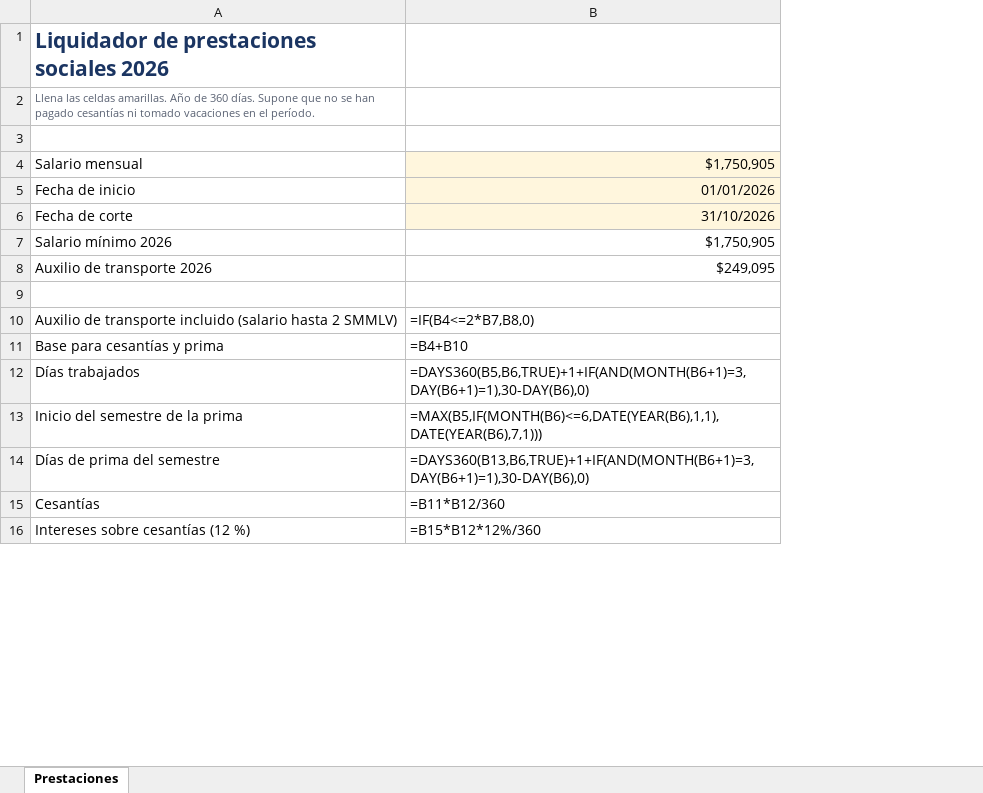
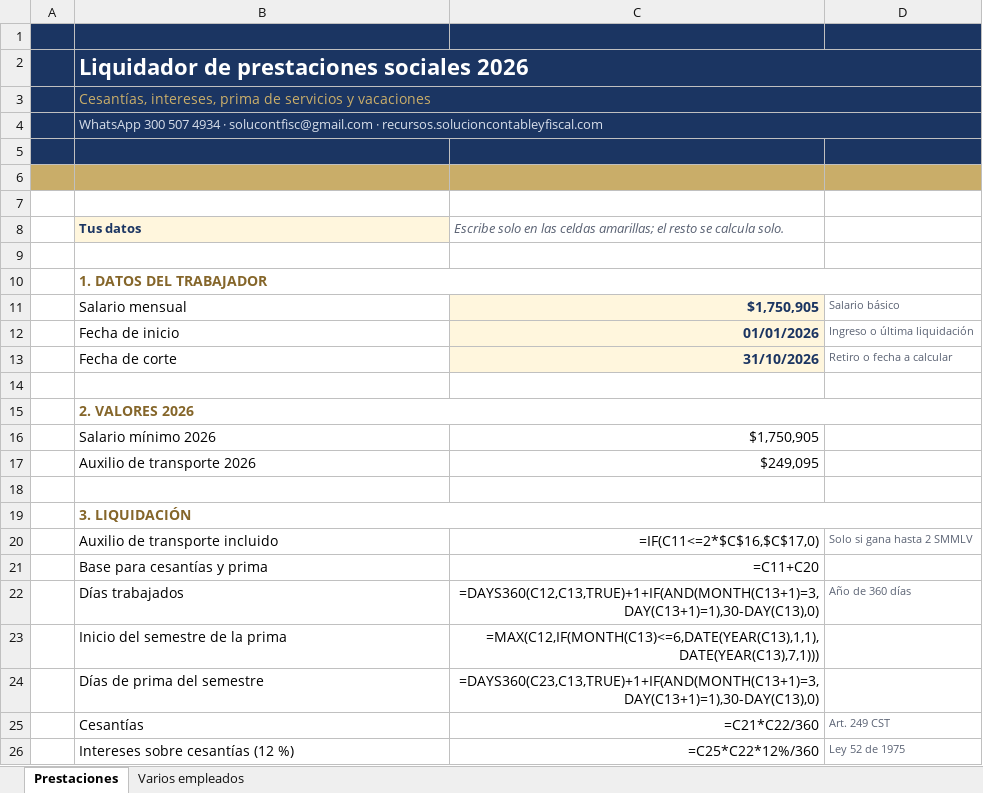
Before and after one commit to Vperalta2/recursos-scf, an Excel workbook: formatos/liquidador-prestaciones-sociales-2026.xlsx, sheet Prestaciones, drawn as a sheet; only a part is shown; values as stored, in another font and other column widths than the file's, no borders; formulas without a stored value are shown as written; charts and pictures not drawn; removed rows and columns are numbered as before the commit, all else as after; the diff covers the shown part only; the diff names each change by its address in the sheet, - before the commit and + after, or states it on an @@ line.

```diff
--- a/formatos/liquidador-prestaciones-sociales-2026.xlsx (sheet Prestaciones)
+++ b/formatos/liquidador-prestaciones-sociales-2026.xlsx (sheet Prestaciones)
+sheet tab: Varios empleados
+column A, empty
-column B, rows 4-16: $1,750,905 | 01/01/2026 | 31/10/2026 | $1,750,905 | $249,095 |  | =IF(B4<=2*B7,B8,0) | =B4+B10 | =DAYS360(B5,B6,TRUE)+1+IF(AND(MONTH(B6+1)=3,DAY(B6+1)=1),30-DAY(B6),0) | =MAX(B5,IF(MONTH(B6)<=6,DATE(YEAR(B6),1,1),DATE(YEAR(B6),7,1))) | =DAYS360(B13,B6,TRUE)+1+IF(AND(MONTH(B6+1)=3,DAY(B6+1)=1),30-DAY(B6),0) | =B11*B12/360 | =B15*B12*12%/360
+column C, rows 11-13: $1,750,905 | 01/01/2026 | 31/10/2026; rows 16-17: $1,750,905 | $249,095; rows 21-26: =C11+C20 | =DAYS360(C12,C13,TRUE)+1+IF(AND(MONTH(C13+1)=3,DAY(C13+1)=1),30-DAY(C13),0) | =MAX(C12,IF(MONTH(C13)<=6,DATE(YEAR(C13),1,1),DATE(YEAR(C13),7,1))) | =DAYS360(C23,C13,TRUE)+1+IF(AND(MONTH(C13+1)=3,DAY(C13+1)=1),30-DAY(C13),0) | =C21*C22/360 | =C25*C22*12%/360
+column D, rows 11-13: Salario básico | Ingreso o última liquidación | Retiro o fecha a calcular; rows 22-26: Año de 360 días |  |  | Art. 249 CST | Ley 52 de 1975
+row 1: (empty)
-B2:B3 fill: none
+B2:B3 fill: #1B3562, text size: larger
-B2 text colour: #1B3562
+B2 text colour: #FFFFFF
+B2:D2 merged
-B3: Llena las celdas amarillas. Año de 360 días. Supone que no se han pagado cesantías ni tomado vacaciones en el período.
+B3: Cesantías, intereses, prima de servicios y vacaciones
-B3 text colour: #5A6273
+B3 text colour: #C9AD69
+B3:D3 merged
+row 4:  | WhatsApp 300 507 4934 · solucontfisc@gmail.com · recursos.solucioncontableyfiscal.com
-B5 fill: none
+B5 fill: #1B3562
+row 6: (empty)
+row 7: (empty)
+row 8:  | Tus datos | Escribe solo en las celdas amarillas; el resto se calcula solo.
+row 9: (empty)
+row 10:  | 1. DATOS DEL TRABAJADOR
+row 14: (empty)
+row 15:  | 2. VALORES 2026
-B19: Auxilio de transporte incluido (salario hasta 2 SMMLV)
+B19: 3. LIQUIDACIÓN
@@ B19 bold: off → on, text colour: black → #85662A @@
+B19:D19 merged
+row 20:  | Auxilio de transporte incluido | =IF(C11<=2*$C$16,$C$17,0) | Solo si gana hasta 2 SMMLV
```
Also changed, not shown: 12 added rows, 1 removed row, 1 edited cell and cell formats elsewhere in this sheet, charts or pictures, formatos/calendario-tributario-2026-por-nit.xlsx, formatos/retencion-en-la-fuente-salarios-2026.xlsx, 3 other files.
